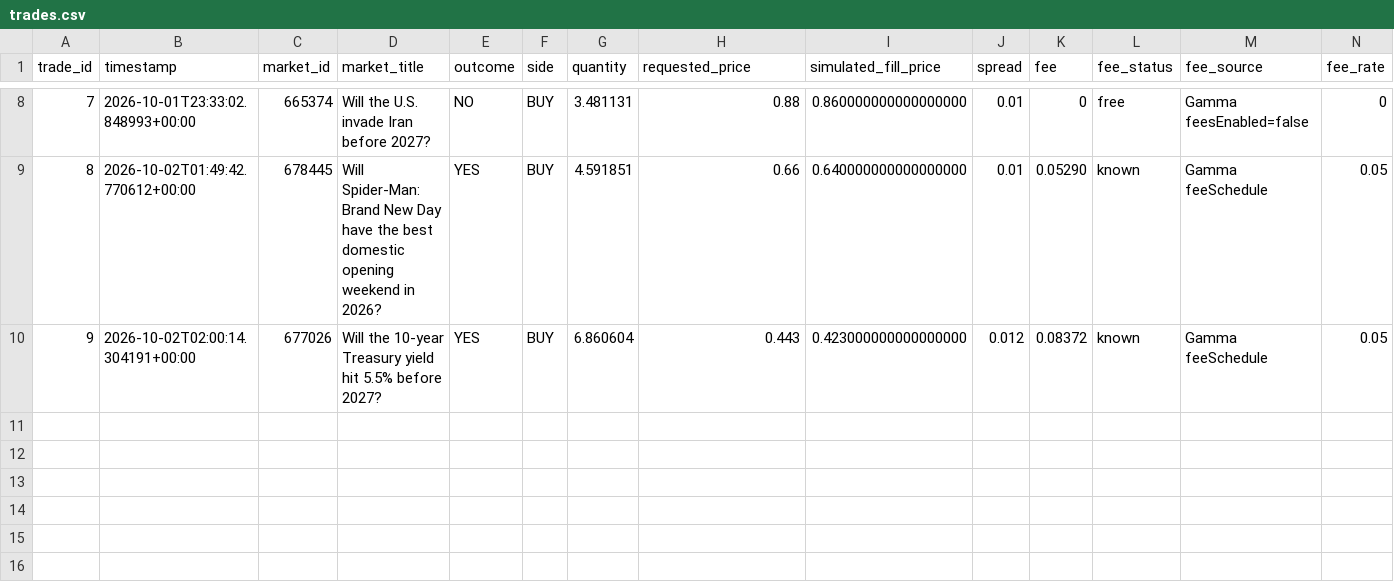
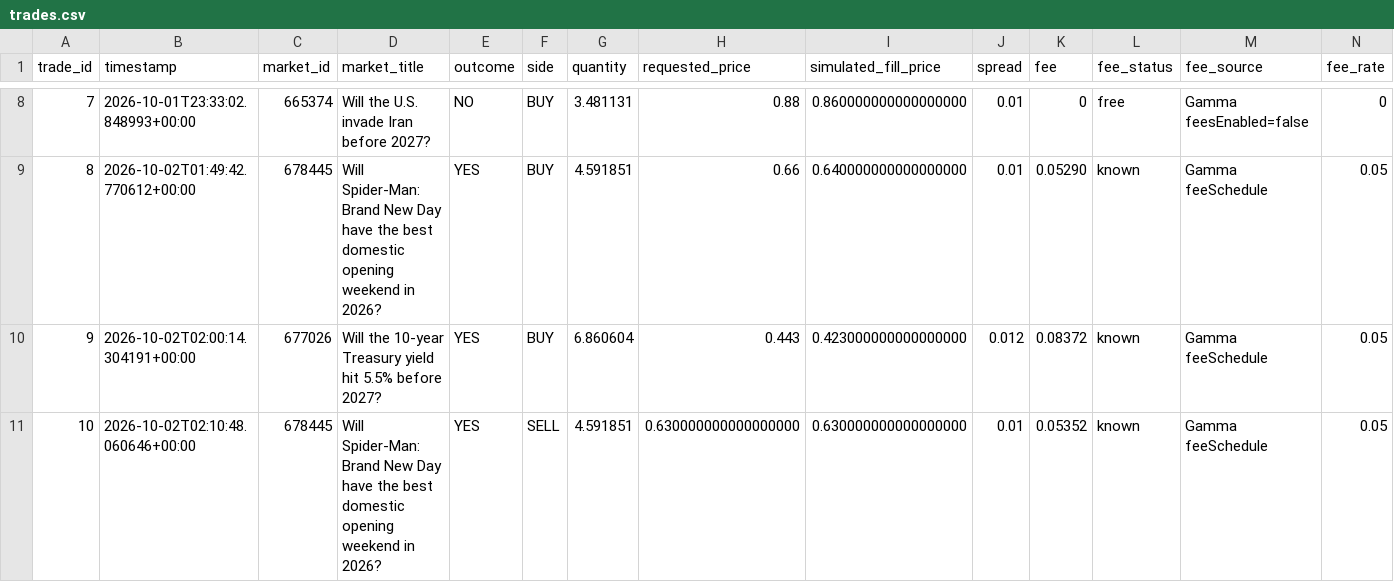
Before and after one commit to AIYAMADAPHOTO/polymarket-free-paper-20260930-001236, a CSV file: freebot-data-v2/trades.csv, drawn as a sheet; only a part is shown, gaps mark what is left out; rows hold the shown columns only; the diff names each change by its address in the sheet, - before the commit and + after, or states it on an @@ line.

```diff
--- a/freebot-data-v2/trades.csv
+++ b/freebot-data-v2/trades.csv
+row 11: 10 | 2026-10-02T02:10:48.060646+00:00 | 678445 | Will Spider-Man: Brand New Day have the best domestic opening weekend in 2026? | YES | SELL | 4.591851 | 0.630000000000000000 | 0.630000000000000000 | 0.01 | 0.05352 | known | Gamma feeSchedule | 0.05
```
Also changed, not shown: freebot-data-v2/free_heartbeat.csv, freebot-data-v2/free_rejections.csv, 10 other files.
